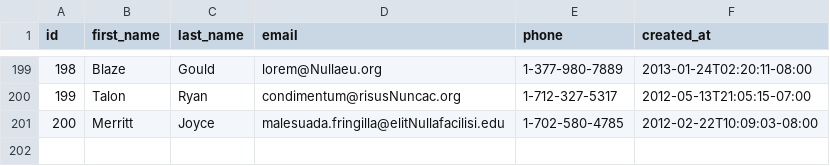
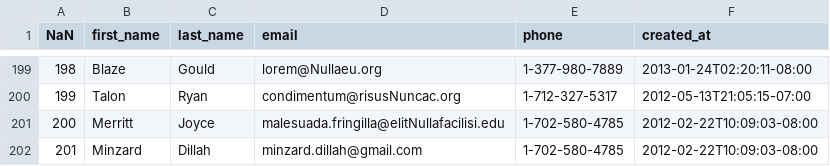
Before and after one commit to uber-fox-2018/parsing-data-1, a CSV file: people.csv, drawn as a sheet; only a part is shown, gaps mark what is left out; the diff names each change by its address in the sheet, - before the commit and + after, or states it on an @@ line.

Commit message:
parsing data

```diff
--- a/people.csv
+++ b/people.csv
@@ column A (NaN) renumbered in row 1 @@
+row 202: 201 | Minzard | Dillah | minzard.dillah@gmail.com | 1-702-580-4785 | 2012-02-22T10:09:03-08:00
```
Also changed, not shown: 1 other file.
